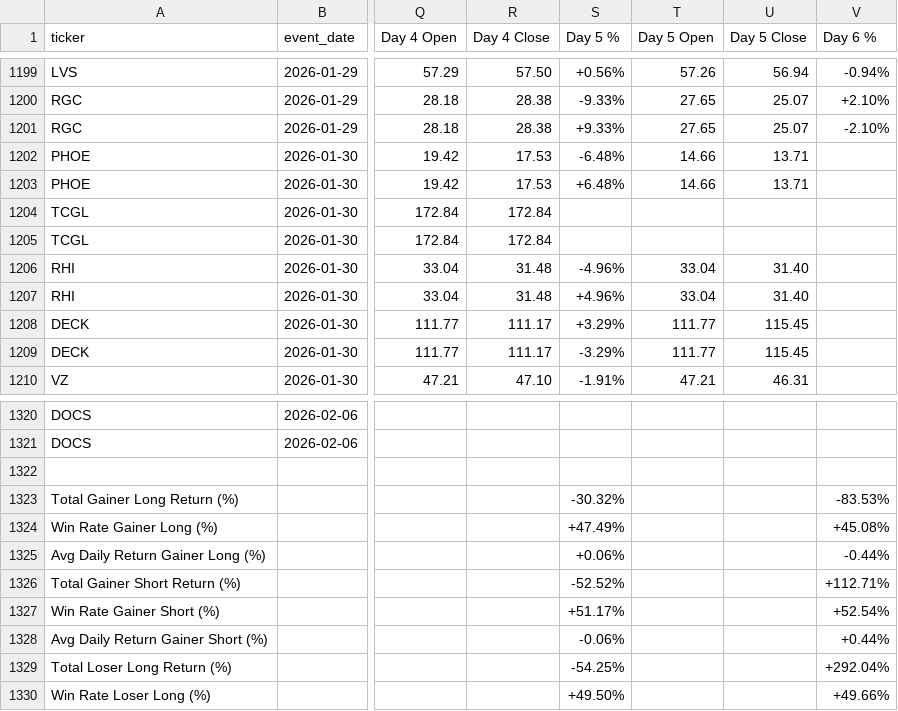
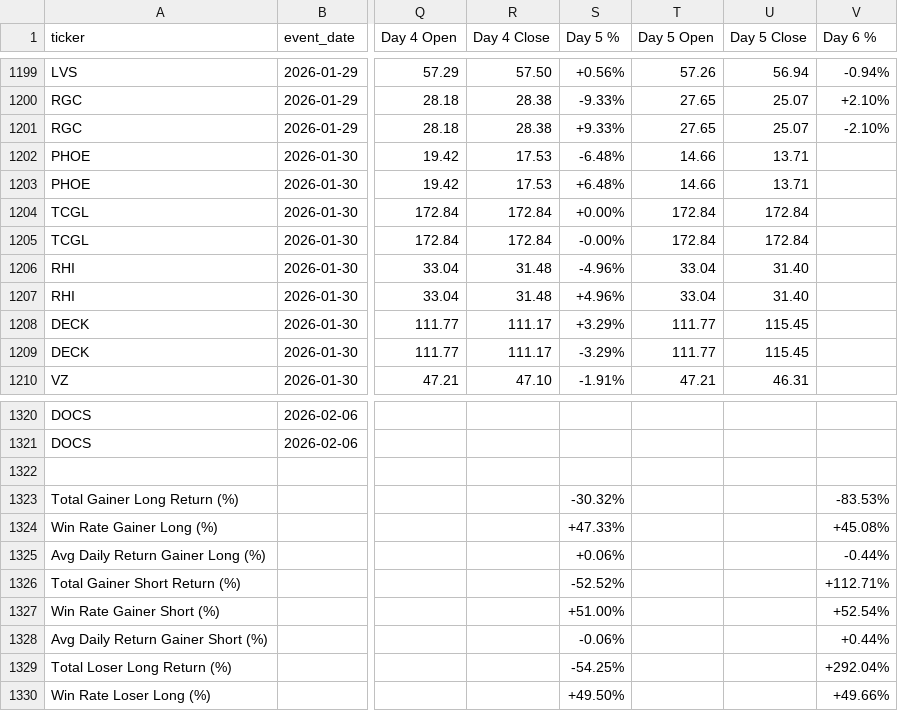
Before and after one commit to OliLi123456789/tradingbot, a CSV file: movers_spreadsheet.csv, drawn as a sheet; only a part is shown, gaps mark what is left out; the diff names each change by its address in the sheet, - before the commit and + after, or states it on an @@ line.

```diff
--- a/movers_spreadsheet.csv
+++ b/movers_spreadsheet.csv
-S1204 (Day 5 %): (empty)
+S1204 (Day 5 %): +0.00%
-T1204:T1205 (Day 5 Open): (empty)
+T1204:T1205 (Day 5 Open): 172.84
-U1204:U1205 (Day 5 Close): (empty)
+U1204:U1205 (Day 5 Close): 172.84
-S1205 (Day 5 %): (empty)
+S1205 (Day 5 %): -0.00%
-S1324 (Day 5 %): +47.49%
+S1324 (Day 5 %): +47.33%
-S1327 (Day 5 %): +51.17%
+S1327 (Day 5 %): +51.00%
```
Also changed, not shown: 1 other file.
